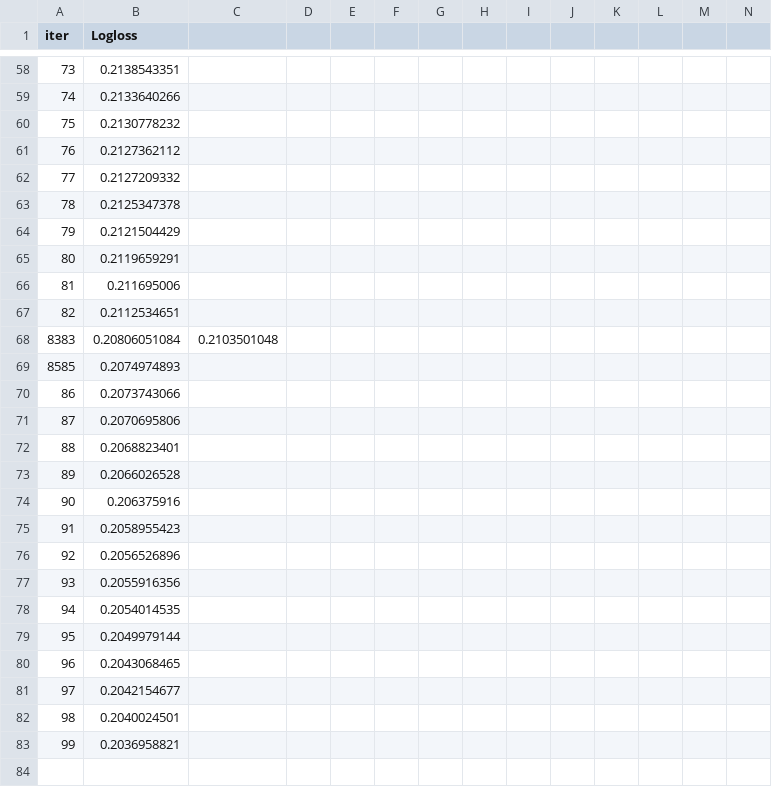
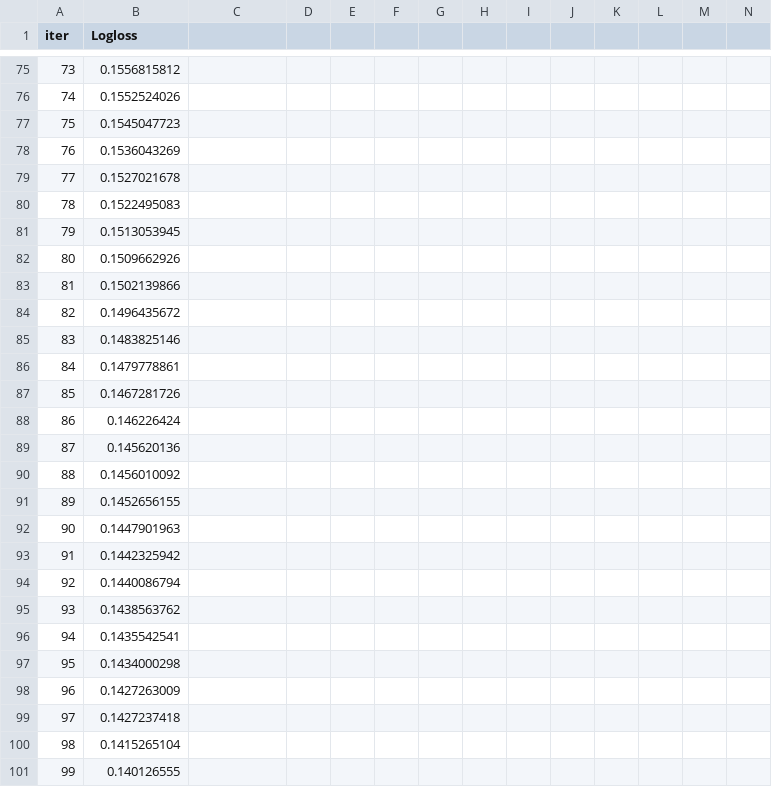
Before and after one commit to Uniholder/Specialization-Yandex-MIPT, a TSV file: 6_Final_projects/2_churn_prediction/catboost_info/learn_error.tsv, drawn as a sheet; only a part is shown, gaps mark what is left out; removed rows and columns are numbered as before the commit, all else as after; rows hold the shown columns only; the diff covers the shown part only; the diff names each change by its address in the sheet, - before the commit and + after, or states it on an @@ line.

```diff
--- a/6_Final_projects/2_churn_prediction/catboost_info/learn_error.tsv
+++ b/6_Final_projects/2_churn_prediction/catboost_info/learn_error.tsv
-B75 (Logloss): 0.2138543351
+B75 (Logloss): 0.1556815812
-B76 (Logloss): 0.2133640266
+B76 (Logloss): 0.1552524026
-B77 (Logloss): 0.2130778232
+B77 (Logloss): 0.1545047723
-B78 (Logloss): 0.2127362112
+B78 (Logloss): 0.1536043269
-B79 (Logloss): 0.2127209332
+B79 (Logloss): 0.1527021678
-B80 (Logloss): 0.2125347378
+B80 (Logloss): 0.1522495083
-B81 (Logloss): 0.2121504429
+B81 (Logloss): 0.1513053945
-B82 (Logloss): 0.2119659291
+B82 (Logloss): 0.1509662926
-B83 (Logloss): 0.211695006
+B83 (Logloss): 0.1502139866
-B84 (Logloss): 0.2112534651
+B84 (Logloss): 0.1496435672
-row 68: 8383 | 0.20806051084 | 0.2103501048
-row 69: 8585 | 0.2074974893
+row 85: 83 | 0.1483825146
+row 86: 84 | 0.1479778861
+row 87: 85 | 0.1467281726
-B88 (Logloss): 0.2073743066
+B88 (Logloss): 0.146226424
-B89 (Logloss): 0.2070695806
+B89 (Logloss): 0.145620136
-B90 (Logloss): 0.2068823401
+B90 (Logloss): 0.1456010092
-B91 (Logloss): 0.2066026528
+B91 (Logloss): 0.1452656155
-B92 (Logloss): 0.206375916
+B92 (Logloss): 0.1447901963
-B93 (Logloss): 0.2058955423
+B93 (Logloss): 0.1442325942
-B94 (Logloss): 0.2056526896
+B94 (Logloss): 0.1440086794
-B95 (Logloss): 0.2055916356
+B95 (Logloss): 0.1438563762
-B96 (Logloss): 0.2054014535
+B96 (Logloss): 0.1435542541
-B97 (Logloss): 0.2049979144
+B97 (Logloss): 0.1434000298
-B98 (Logloss): 0.2043068465
+B98 (Logloss): 0.1427263009
-B99 (Logloss): 0.2042154677
+B99 (Logloss): 0.1427237418
-B100 (Logloss): 0.2040024501
+B100 (Logloss): 0.1415265104
-B101 (Logloss): 0.2036958821
+B101 (Logloss): 0.140126555
```
Also changed, not shown: 18 added rows, 1 removed row and 69 edited cells elsewhere in this file, 6_Final_projects/2_churn_prediction/catboost_info/time_left.tsv, 3 other files.
